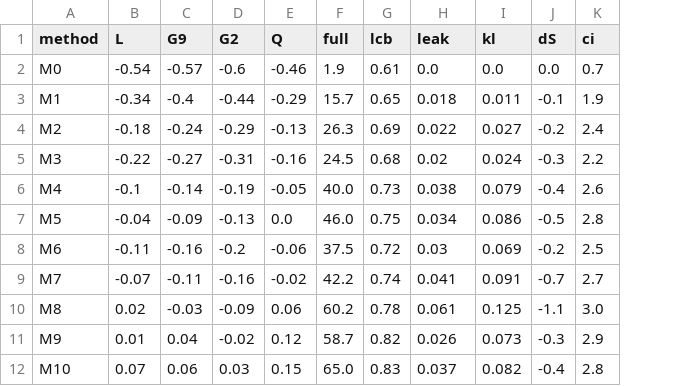
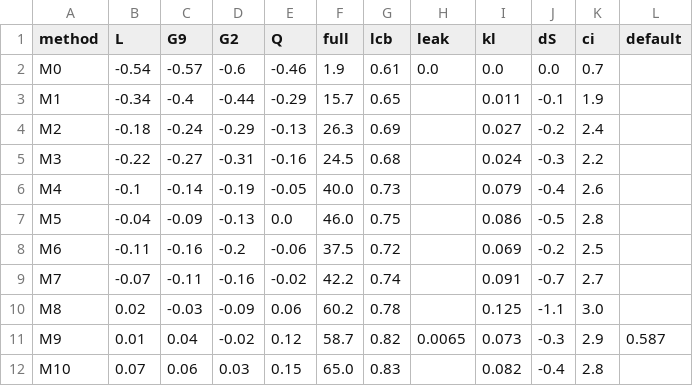
Before and after one commit to anusa-saha/NeuralFoxP2, a CSV file: paper/plot_src/data/e8_main.csv, drawn as a sheet; the diff names each change by its address in the sheet, - before the commit and + after, or states it on an @@ line.

```diff
--- a/paper/plot_src/data/e8_main.csv
+++ b/paper/plot_src/data/e8_main.csv
+column L (default), row 11: 0.587
-H3 (leak): 0.018
+H3 (leak): (empty)
-H4 (leak): 0.022
+H4 (leak): (empty)
-H5 (leak): 0.02
+H5 (leak): (empty)
-H6 (leak): 0.038
+H6 (leak): (empty)
-H7 (leak): 0.034
+H7 (leak): (empty)
-H8 (leak): 0.03
+H8 (leak): (empty)
-H9 (leak): 0.041
+H9 (leak): (empty)
-H10 (leak): 0.061
+H10 (leak): (empty)
-H11 (leak): 0.026
+H11 (leak): 0.0065
-H12 (leak): 0.037
+H12 (leak): (empty)
```
Also changed, not shown: paper/plot_src/data/e13_ablations.csv, paper/plot_src/data/e31_sensitivity.csv, 27 other files.
